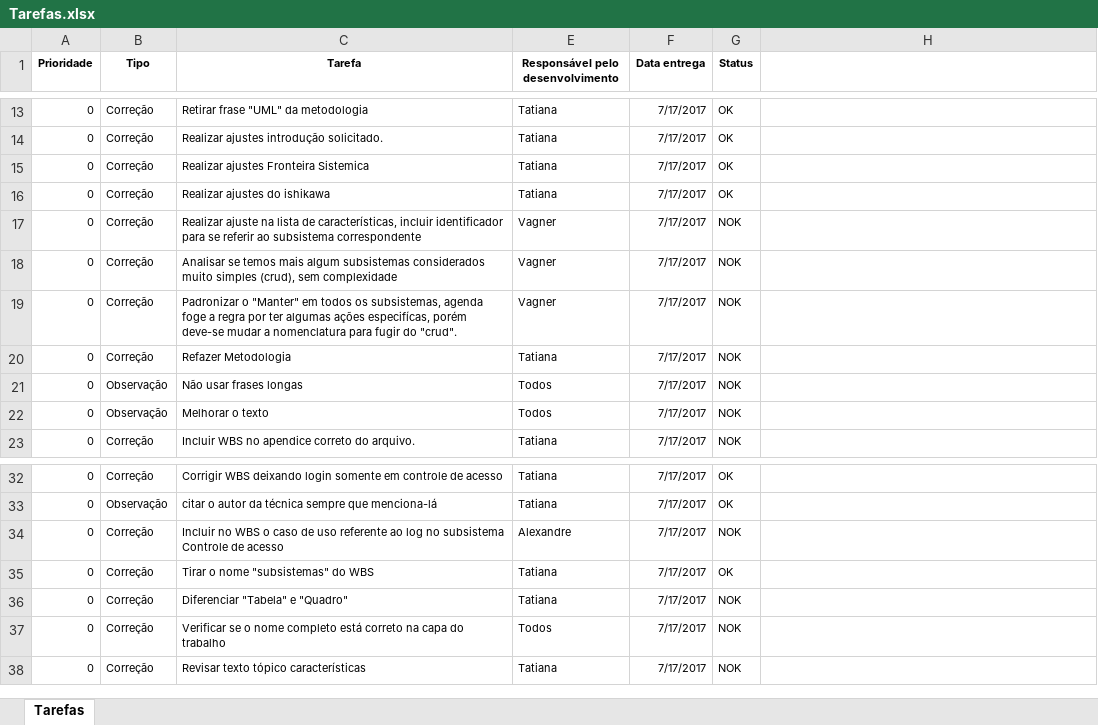
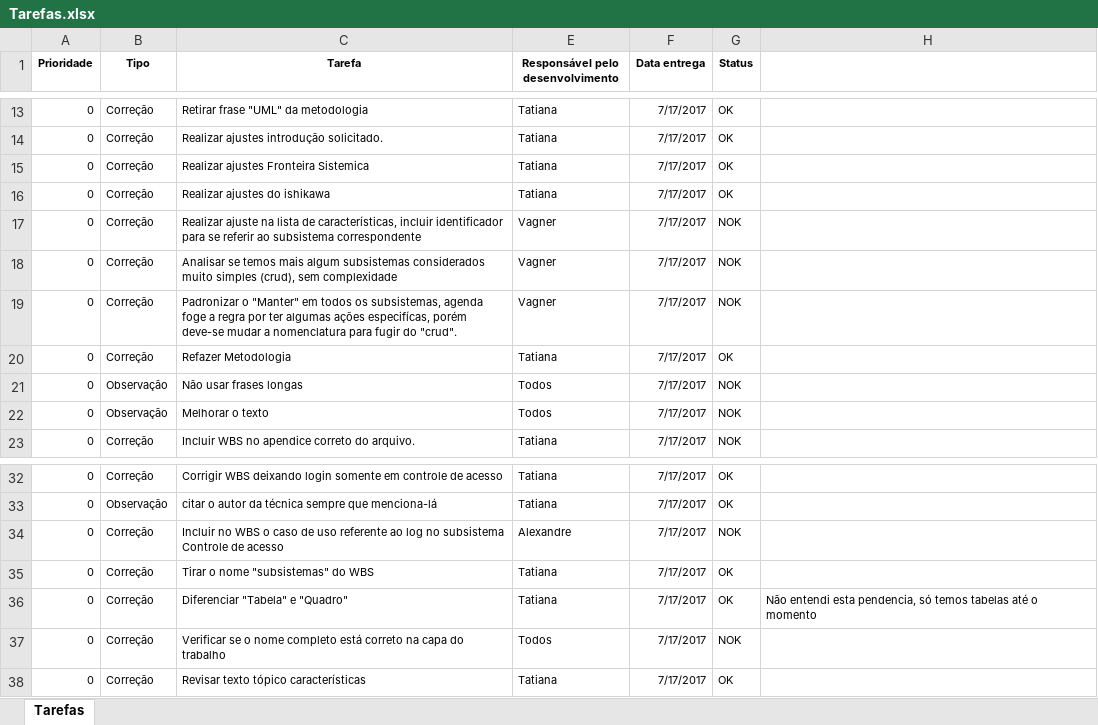
Before and after one commit to VagnerAlcantara/TCC, an Excel workbook: TCC/2º Encontro/Tarefas.xlsx, sheet Tarefas, drawn as a sheet; only a part is shown, gaps mark what is left out; values as stored, in another font and other column widths than the file's, no borders; the diff names each change by its address in the sheet, - before the commit and + after, or states it on an @@ line.

Commit message:
Atualizações Tarefas Tatiana

```diff
--- a/TCC/2º Encontro/Tarefas.xlsx (sheet Tarefas)
+++ b/TCC/2º Encontro/Tarefas.xlsx (sheet Tarefas)
-G20 (Status): NOK
+G20 (Status): OK
-G36 (Status): NOK
+G36 (Status): OK
-H36: (empty)
+H36: Não entendi esta pendencia, só temos tabelas até o momento
-G38 (Status): NOK
+G38 (Status): OK
```
Also changed, not shown: 1 other file.
